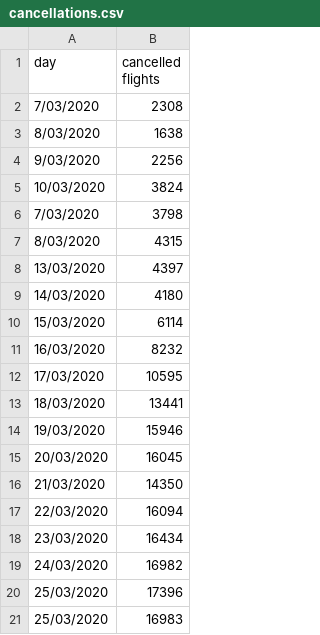
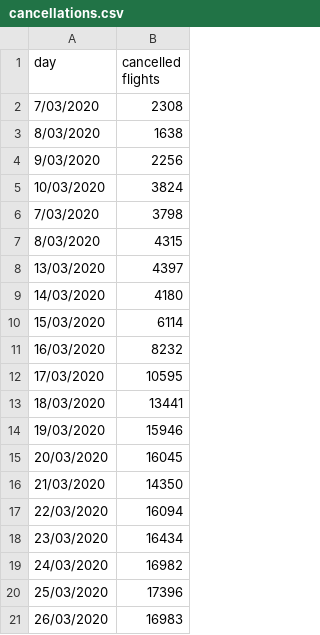
Before and after one commit to HenriArno/Project_SMWA, a CSV file: sources/raw/cancellations.csv, drawn as a sheet.

Commit message:
celine updatee

```diff
--- a/sources/raw/cancellations.csv
+++ b/sources/raw/cancellations.csv
@@ -20,2 +20,2 @@ day,cancelled flights
 25/03/2020,17396
-25/03/2020,16983
+26/03/2020,16983
```
